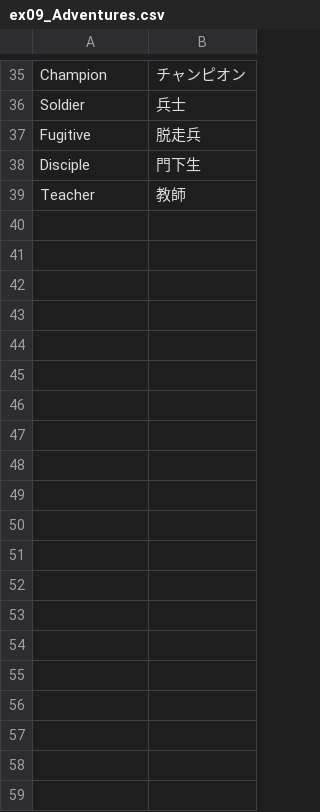
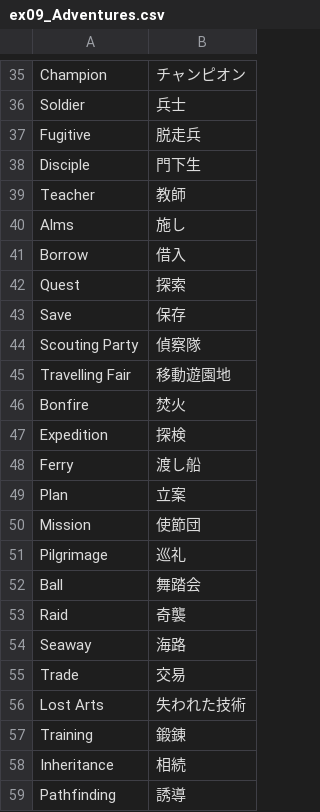
Before and after one commit to LouiS0616/DominionSupplyMaker, a CSV file: supply_maker/res/translate/cards/ex09_Adventures.csv, drawn as a sheet; only a part is shown, gaps mark what is left out.

```diff
--- a/supply_maker/res/translate/cards/ex09_Adventures.csv
+++ b/supply_maker/res/translate/cards/ex09_Adventures.csv
@@ -39 +39,21 @@ Disciple,門下生
 Teacher,教師
+Alms,施し
+Borrow,借入
+Quest,探索
+Save,保存
+Scouting Party,偵察隊
+Travelling Fair,移動遊園地
+Bonfire,焚火
+Expedition,探検
+Ferry,渡し船
+Plan,立案
+Mission,使節団
+Pilgrimage,巡礼
+Ball,舞踏会
+Raid,奇襲
+Seaway,海路
+Trade,交易
+Lost Arts,失われた技術
+Training,鍛錬
+Inheritance,相続
+Pathfinding,誘導
```
Also changed, not shown: supply_maker/res/translate/cards/ex10_Empires.csv, 19 other files.
